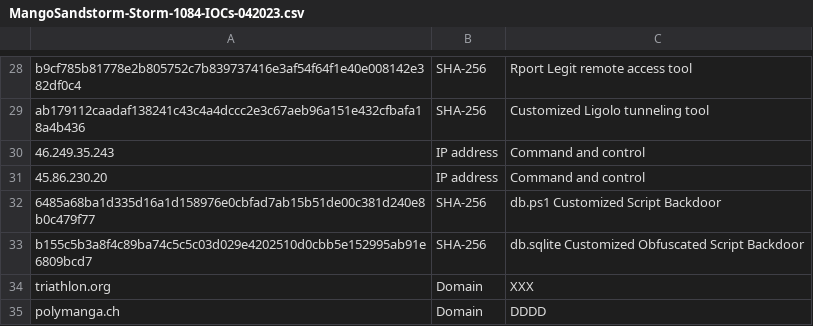
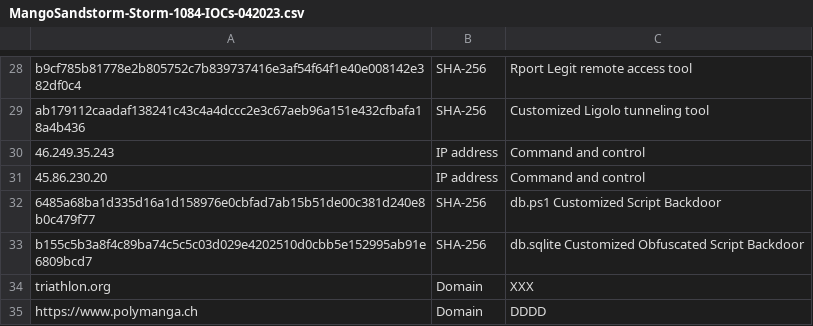
Before and after one commit to LearningKijo/KQL, a CSV file: KQL-XDR-Hunting/ThreatHunting/IOCs-Folder/MangoSandstorm-Storm-1084-IOCs-042023.csv, drawn as a sheet; only a part is shown, gaps mark what is left out.

Commit message:
Update MangoSandstorm-Storm-1084-IOCs-042023.csv

```diff
--- a/KQL-XDR-Hunting/ThreatHunting/IOCs-Folder/MangoSandstorm-Storm-1084-IOCs-042023.csv
+++ b/KQL-XDR-Hunting/ThreatHunting/IOCs-Folder/MangoSandstorm-Storm-1084-IOCs-042023.csv
@@ -34,2 +34,2 @@ b155c5b3a8f4c89ba74c5c5c03d029e4202510d0cbb5e152995ab91e6809bcd7,SHA-256,db.sqli
 triathlon.org, Domain, XXX
-polymanga.ch, Domain, DDDD
+https://www.polymanga.ch, Domain, DDDD
```
